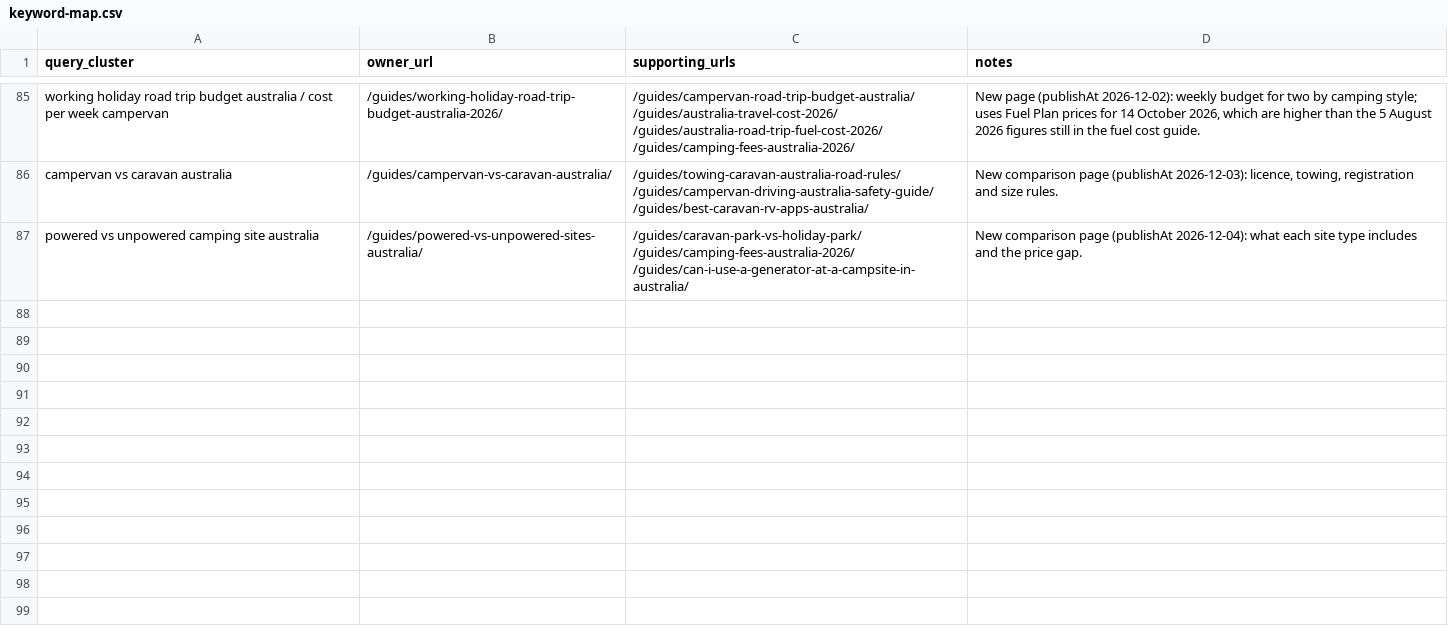
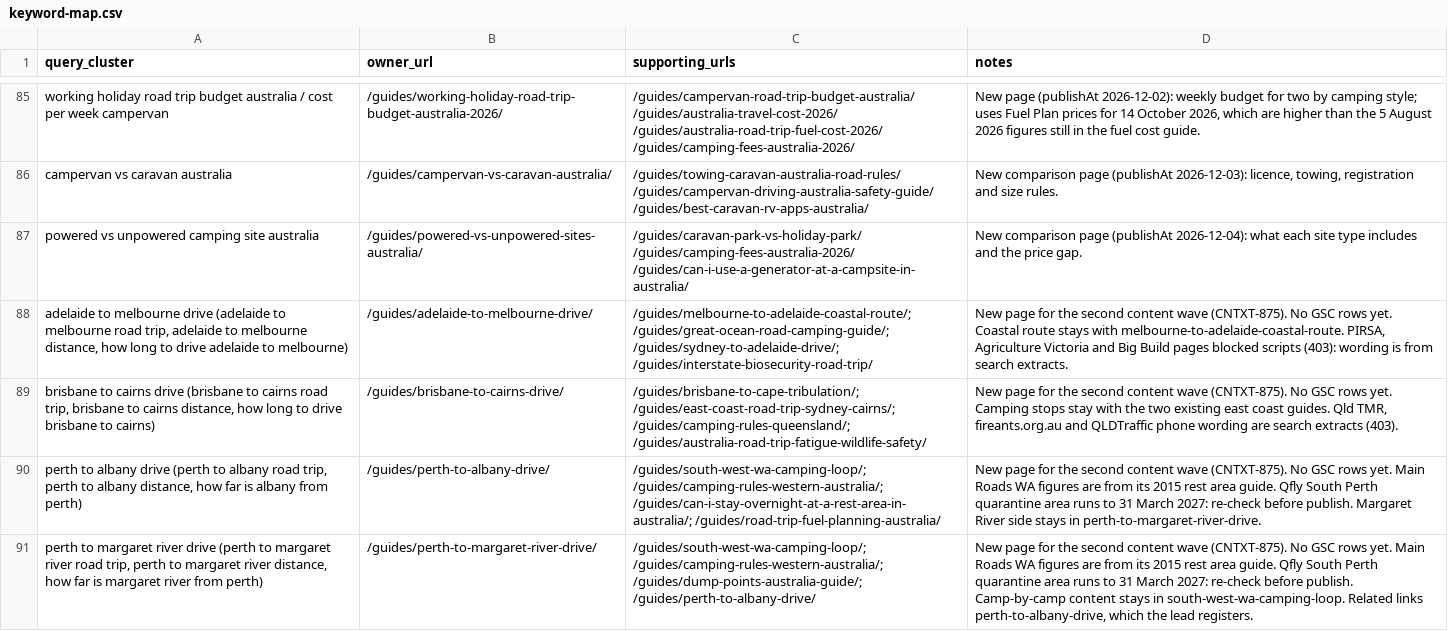
Before and after one commit to CristianRus4/aussiecamps-web, a CSV file: docs/growth/audit/keyword-map.csv, drawn as a sheet; only a part is shown, gaps mark what is left out; the diff names each change by its address in the sheet, - before the commit and + after, or states it on an @@ line.

```diff
--- a/docs/growth/audit/keyword-map.csv
+++ b/docs/growth/audit/keyword-map.csv
+row 88: adelaide to melbourne drive (adelaide to melbourne road trip, adelaide to melbourne distance, how long to drive adelaide to melbourne) | /guides/adelaide-to-melbourne-drive/ | /guides/melbourne-to-adelaide-coastal-route/; /guides/great-ocean-road-camping-guide/; /guides/sydney-to-adelaide-drive/; /guides/interstate-biosecurity-road-trip/ | New page for the second content wave (CNTXT-875). No GSC rows yet. Coastal route stays with melbourne-to-adelaide-coastal-route. PIRSA, Agriculture Victoria and Big Build pages blocked scripts (403): wording is from search extracts.
+row 89: brisbane to cairns drive (brisbane to cairns road trip, brisbane to cairns distance, how long to drive brisbane to cairns) | /guides/brisbane-to-cairns-drive/ | /guides/brisbane-to-cape-tribulation/; /guides/east-coast-road-trip-sydney-cairns/; /guides/camping-rules-queensland/; /guides/australia-road-trip-fatigue-wildlife-safety/ | New page for the second content wave (CNTXT-875). No GSC rows yet. Camping stops stay with the two existing east coast guides. Qld TMR, fireants.org.au and QLDTraffic phone wording are search extracts (403).
+row 90: perth to albany drive (perth to albany road trip, perth to albany distance, how far is albany from perth) | /guides/perth-to-albany-drive/ | /guides/south-west-wa-camping-loop/; /guides/camping-rules-western-australia/; /guides/can-i-stay-overnight-at-a-rest-area-in-australia/; /guides/road-trip-fuel-planning-australia/ | New page for the second content wave (CNTXT-875). No GSC rows yet. Main Roads WA figures are from its 2015 rest area guide. Qfly South Perth quarantine area runs to 31 March 2027: re-check before publish. Margaret River side stays in perth-to-margaret-river-drive.
+row 91: perth to margaret river drive (perth to margaret river road trip, perth to margaret river distance, how far is margaret river from perth) | /guides/perth-to-margaret-river-drive/ | /guides/south-west-wa-camping-loop/; /guides/camping-rules-western-australia/; /guides/dump-points-australia-guide/; /guides/perth-to-albany-drive/ | New page for the second content wave (CNTXT-875). No GSC rows yet. Main Roads WA figures are from its 2015 rest area guide. Qfly South Perth quarantine area runs to 31 March 2027: re-check before publish. Camp-by-camp content stays in south-west-wa-camping-loop. Related links perth-to-albany-drive, which the lead registers.
```
Also changed, not shown: docs/growth/changelog.csv, 34 other files.
